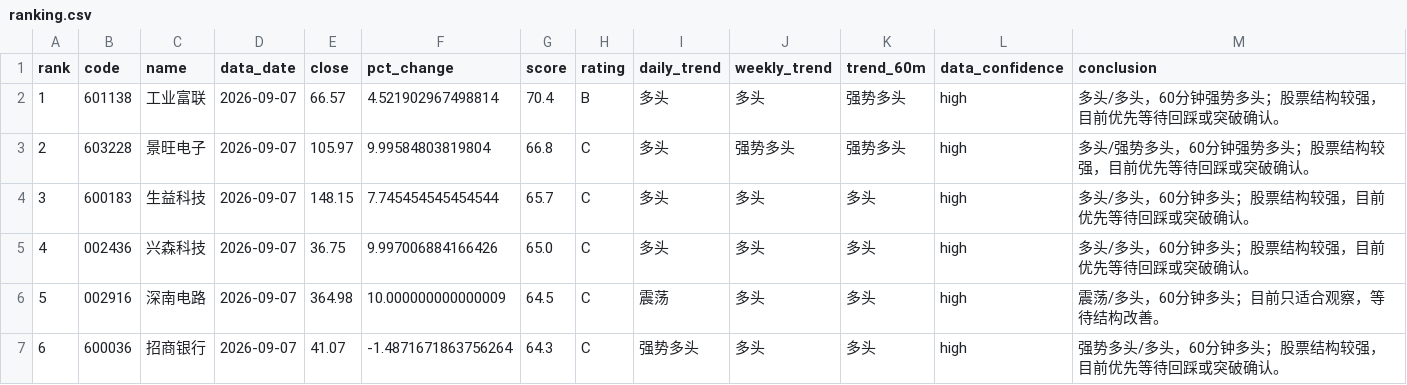
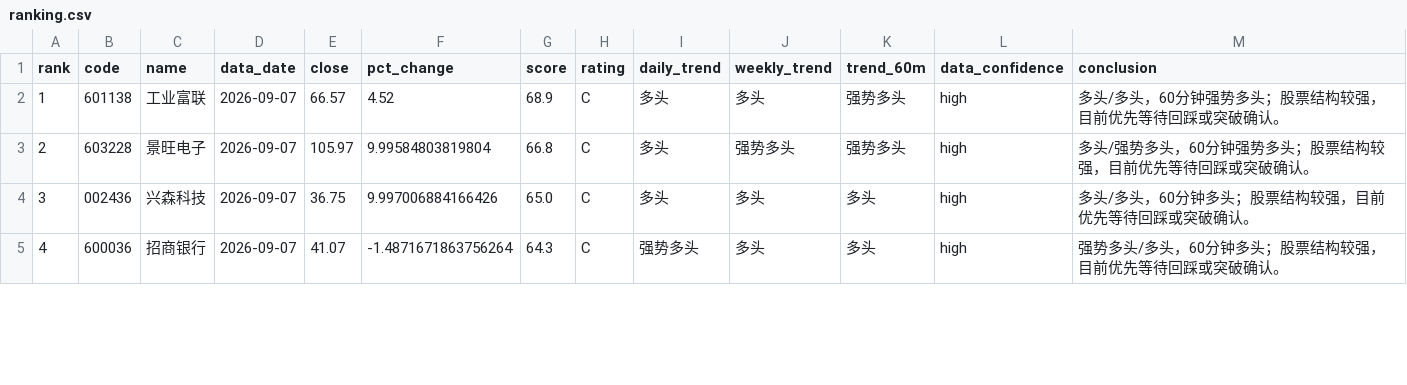
Before and after one commit to jjjbhbk582-hub/daily_stock_analysis, a CSV file: close_review_engine/data/processed/2026-09-07/ranking.csv, drawn as a sheet; only a part is shown; removed rows and columns are numbered as before the commit, all else as after; the diff covers the shown part only; the diff names each change by its address in the sheet, - before the commit and + after, or states it on an @@ line.

```diff
--- a/close_review_engine/data/processed/2026-09-07/ranking.csv
+++ b/close_review_engine/data/processed/2026-09-07/ranking.csv
-F2 (pct_change): 4.521902967498814
+F2 (pct_change): 4.52
-G2 (score): 70.4
+G2 (score): 68.9
-H2 (rating): B
+H2 (rating): C
-row 4: 3 | 600183 | 生益科技 | 2026-09-07 | 148.15 | 7.745454545454544 | 65.7 | C | 多头 | 多头 | 多头 | high | 多头/多头，60分钟多头；股票结构较强，目前优先等待回踩或突破确认。
@@ column A (rank) renumbered between rows 4 and 51 @@
-row 6: 5 | 002916 | 深南电路 | 2026-09-07 | 364.98 | 10.000000000000009 | 64.5 | C | 震荡 | 多头 | 多头 | high | 震荡/多头，60分钟多头；目前只适合观察，等待结构改善。
```
Also changed, not shown: 6 added rows, 4 removed rows and 3 edited cells elsewhere in this file, 4 other files.
